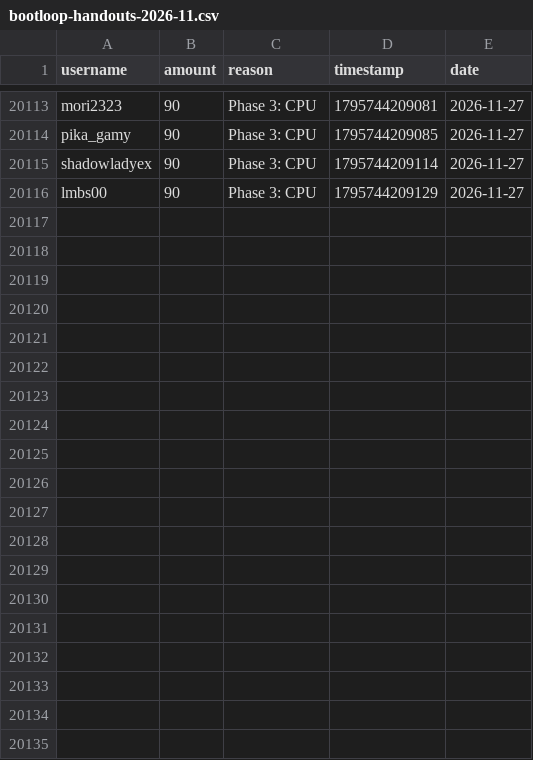
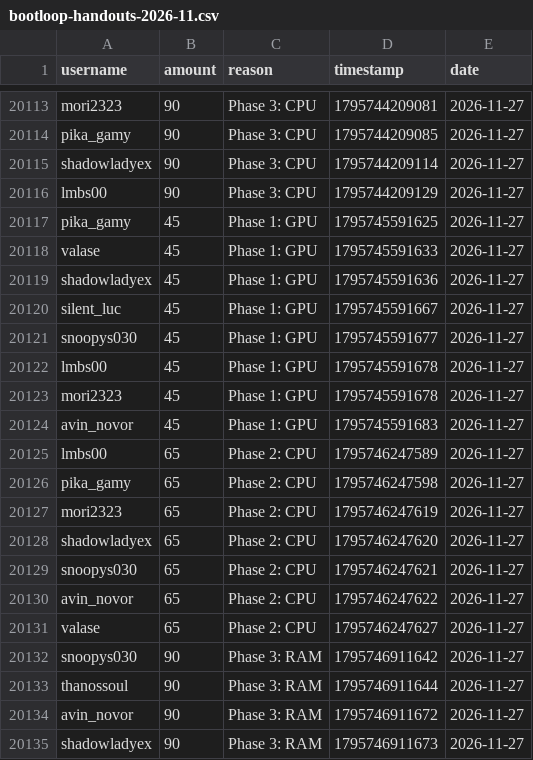
Before and after one commit to zosky/zoskyCube-archive, a CSV file: data/bootloop-handouts-2026-11.csv, drawn as a sheet; only a part is shown, gaps mark what is left out; the diff covers the shown part only.

Commit message:
CSV++ 2026-11 handouts[+67972] redeems[0] badges[0] vodvoteHs[0] gauntletVotes[+6] bootloop[+2] bootloopHandouts[+30] vodvoteGames[+1804]

```diff
--- a/data/bootloop-handouts-2026-11.csv
+++ b/data/bootloop-handouts-2026-11.csv
@@ -20116 +20116,20 @@ shadowladyex,90,Phase 3: CPU,1795744209114,2026-11-27
 lmbs00,90,Phase 3: CPU,1795744209129,2026-11-27
+pika_gamy,45,Phase 1: GPU,1795745591625,2026-11-27
+valase,45,Phase 1: GPU,1795745591633,2026-11-27
+shadowladyex,45,Phase 1: GPU,1795745591636,2026-11-27
+silent_luc,45,Phase 1: GPU,1795745591667,2026-11-27
+snoopys030,45,Phase 1: GPU,1795745591677,2026-11-27
+lmbs00,45,Phase 1: GPU,1795745591678,2026-11-27
+mori2323,45,Phase 1: GPU,1795745591678,2026-11-27
+avin_novor,45,Phase 1: GPU,1795745591683,2026-11-27
+lmbs00,65,Phase 2: CPU,1795746247589,2026-11-27
+pika_gamy,65,Phase 2: CPU,1795746247598,2026-11-27
+mori2323,65,Phase 2: CPU,1795746247619,2026-11-27
+shadowladyex,65,Phase 2: CPU,1795746247620,2026-11-27
+snoopys030,65,Phase 2: CPU,1795746247621,2026-11-27
+avin_novor,65,Phase 2: CPU,1795746247622,2026-11-27
+valase,65,Phase 2: CPU,1795746247627,2026-11-27
+snoopys030,90,Phase 3: RAM,1795746911642,2026-11-27
+thanossoul,90,Phase 3: RAM,1795746911644,2026-11-27
+avin_novor,90,Phase 3: RAM,1795746911672,2026-11-27
+shadowladyex,90,Phase 3: RAM,1795746911673,2026-11-27
```
Also changed, not shown: 11 added rows elsewhere in this file, data/bootloop-sessions-2026-11.csv, data/gauntlet-votes-2026-11.csv, 3 other files.
